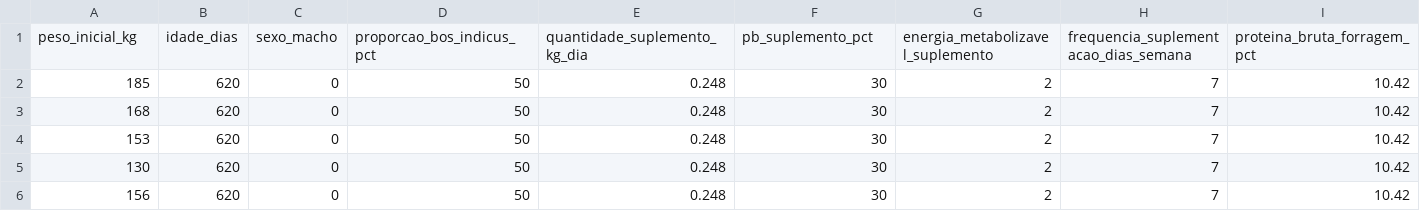
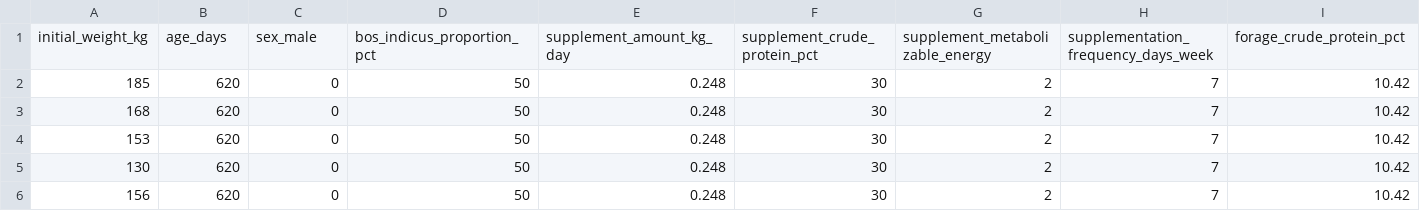
Before and after one commit to eulergomees/dnn_cattle_weight_gain, a CSV file: data/cattle_dataset.csv, drawn as a sheet; only a part is shown; removed rows and columns are numbered as before the commit, all else as after; rows hold the shown columns only; the diff names each change by its address in the sheet, - before the commit and + after, or states it on an @@ line.

Commit message:
data: refactor column names

```diff
--- a/data/cattle_dataset.csv
+++ b/data/cattle_dataset.csv
-row 1: peso_inicial_kg | idade_dias | sexo_macho | proporcao_bos_indicus_pct | quantidade_suplemento_kg_dia | pb_suplemento_pct | energia_metabolizavel_suplemento | frequencia_suplementacao_dias_semana | proteina_bruta_forragem_pct
+row 1: initial_weight_kg | age_days | sex_male | bos_indicus_proportion_pct | supplement_amount_kg_day | supplement_crude_protein_pct | supplement_metabolizable_energy | supplementation_frequency_days_week | forage_crude_protein_pct
```
